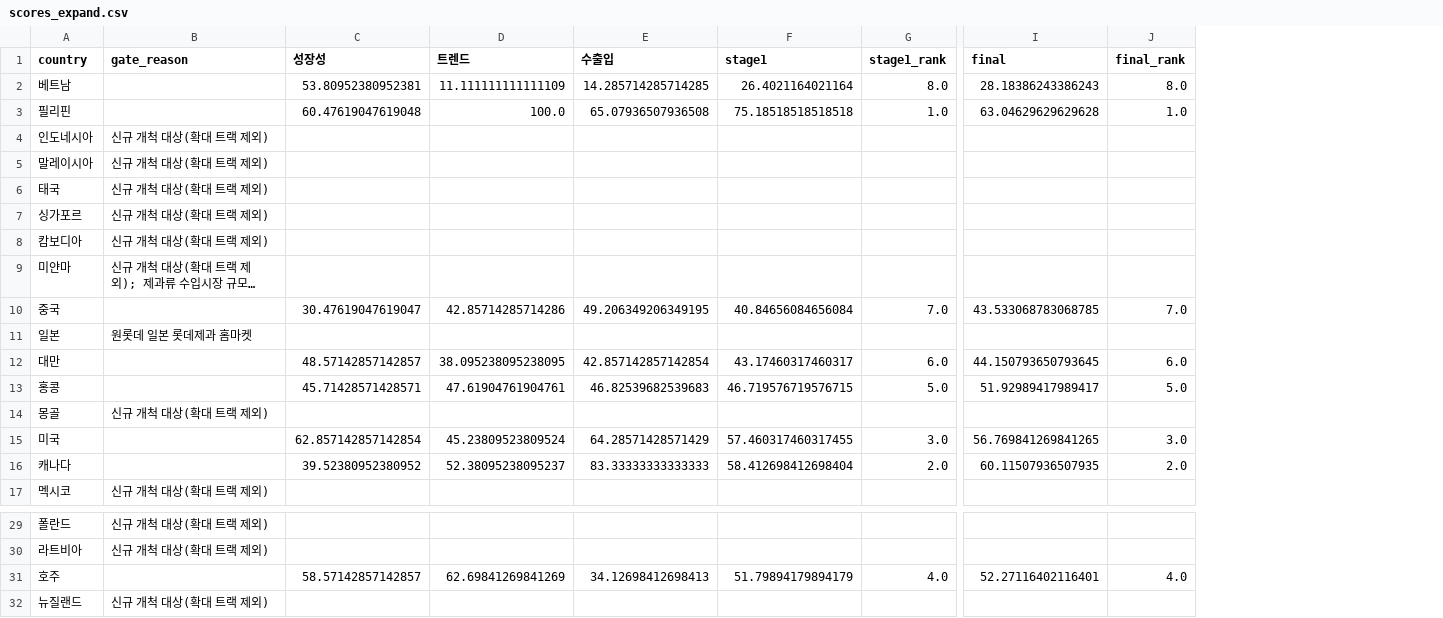
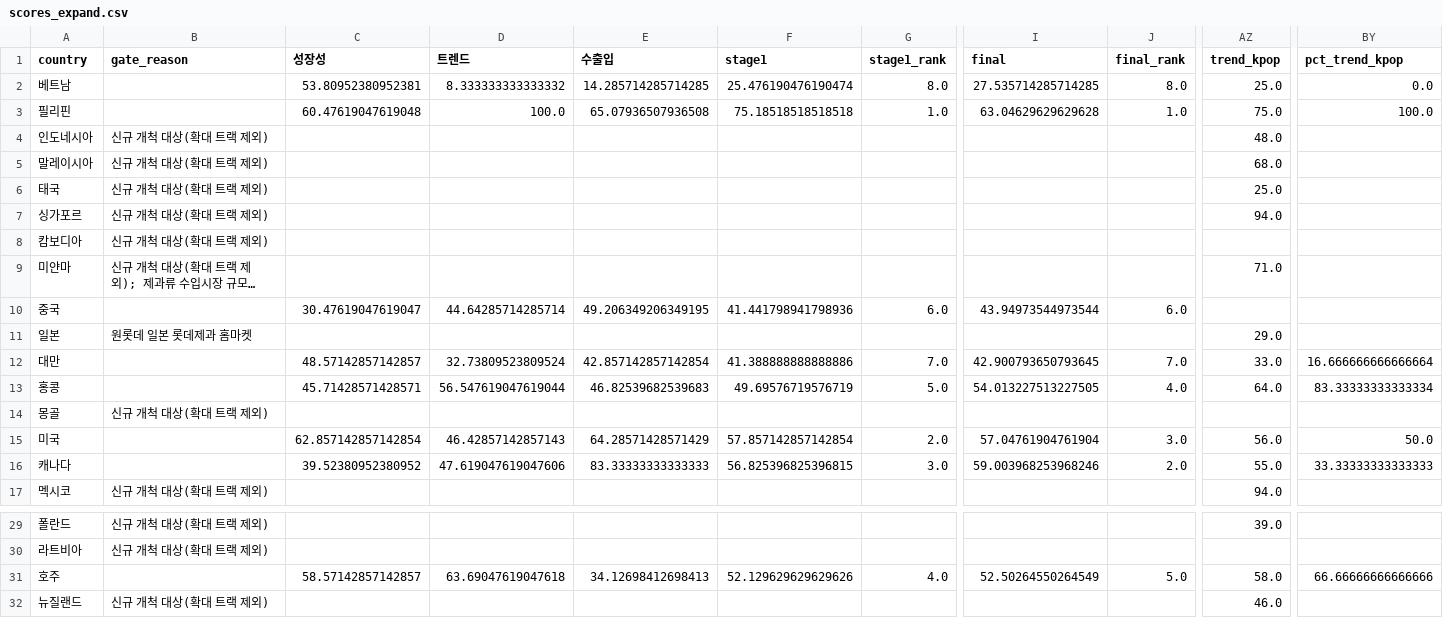
Before and after one commit to yeseung1202-dot/kfood-export-agent, a CSV file: data/scores_expand.csv, drawn as a sheet; only a part is shown, gaps mark what is left out; long unchanged cells end in …; the diff names each change by its address in the sheet, - before the commit and + after, or states it on an @@ line.

```diff
--- a/data/scores_expand.csv
+++ b/data/scores_expand.csv
+column AZ (trend_kpop), rows 2-17: 25.0 | 75.0 | 48.0 | 68.0 | 25.0 | 94.0 |  | 71.0 |  | 29.0 | 33.0 | 64.0 |  | 56.0 | 55.0 | 94.0; rows 29-32: 39.0 |  | 58.0 | 46.0
+column BY (pct_trend_kpop), rows 2-16: 0.0 | 100.0 |  |  |  |  |  |  |  |  | 16.666666666666664 | 83.33333333333334 |  | 50.0 | 33.33333333333333; row 31: 66.66666666666666
-D2 (트렌드): 11.111111111111109
+D2 (트렌드): 8.333333333333332
-F2 (stage1): 26.4021164021164
+F2 (stage1): 25.476190476190474
-I2 (final): 28.18386243386243
+I2 (final): 27.535714285714285
-D10 (트렌드): 42.85714285714286
+D10 (트렌드): 44.64285714285714
-F10 (stage1): 40.84656084656084
+F10 (stage1): 41.441798941798936
-G10 (stage1_rank): 7.0
+G10 (stage1_rank): 6.0
-I10 (final): 43.533068783068785
+I10 (final): 43.94973544973544
-J10 (final_rank): 7.0
+J10 (final_rank): 6.0
-D12 (트렌드): 38.095238095238095
+D12 (트렌드): 32.73809523809524
-F12 (stage1): 43.17460317460317
+F12 (stage1): 41.388888888888886
-G12 (stage1_rank): 6.0
+G12 (stage1_rank): 7.0
-I12 (final): 44.150793650793645
+I12 (final): 42.900793650793645
-J12 (final_rank): 6.0
+J12 (final_rank): 7.0
-D13 (트렌드): 47.61904761904761
+D13 (트렌드): 56.547619047619044
-F13 (stage1): 46.719576719576715
+F13 (stage1): 49.69576719576719
-I13 (final): 51.92989417989417
+I13 (final): 54.013227513227505
-J13 (final_rank): 5.0
+J13 (final_rank): 4.0
-D15 (트렌드): 45.23809523809524
+D15 (트렌드): 46.42857142857143
-F15 (stage1): 57.460317460317455
+F15 (stage1): 57.857142857142854
-G15 (stage1_rank): 3.0
+G15 (stage1_rank): 2.0
-I15 (final): 56.769841269841265
+I15 (final): 57.04761904761904
-D16 (트렌드): 52.38095238095237
+D16 (트렌드): 47.619047619047606
-F16 (stage1): 58.412698412698404
+F16 (stage1): 56.825396825396815
-G16 (stage1_rank): 2.0
+G16 (stage1_rank): 3.0
-I16 (final): 60.11507936507935
+I16 (final): 59.003968253968246
-D31 (트렌드): 62.69841269841269
+D31 (트렌드): 63.69047619047618
-F31 (stage1): 51.79894179894179
+F31 (stage1): 52.129629629629626
-I31 (final): 52.27116402116401
+I31 (final): 52.50264550264549
-J31 (final_rank): 4.0
+J31 (final_rank): 5.0
```
Also changed, not shown: data/manual/trend.csv, data/scores.csv, 17 other files.
